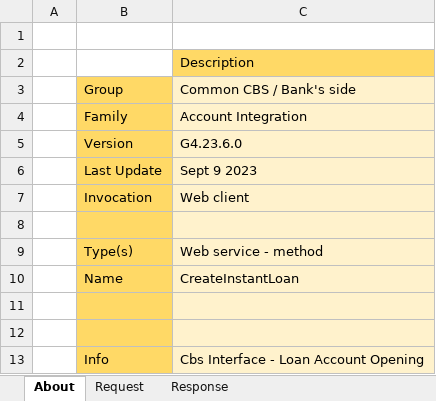
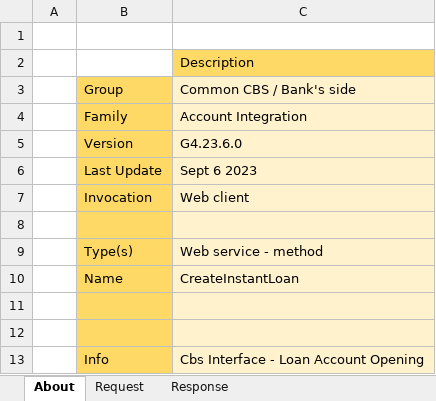
Before and after one commit to aafent/iApply_CCBS_API, an Excel workbook: IA_CCBS_BANK_SIDE/AccountOther/LoanAccountOpening_InstantProcess.xlsx, sheet About, drawn as a sheet; values as stored, in another font and other column widths than the file's, no borders; the diff names each change by its address in the sheet, - before the commit and + after, or states it on an @@ line.

```diff
--- a/IA_CCBS_BANK_SIDE/AccountOther/LoanAccountOpening_InstantProcess.xlsx (sheet About)
+++ b/IA_CCBS_BANK_SIDE/AccountOther/LoanAccountOpening_InstantProcess.xlsx (sheet About)
-C6: Sept 9 2023
+C6: Sept 6 2023
```
Also changed, not shown: IA_CCBS_BANK_SIDE/AccountOther/SaveAccount_Insert.xlsx, IA_CCBS_BANK_SIDE/Drawdown/DrawDownRequest.xlsx, 10 other files.
